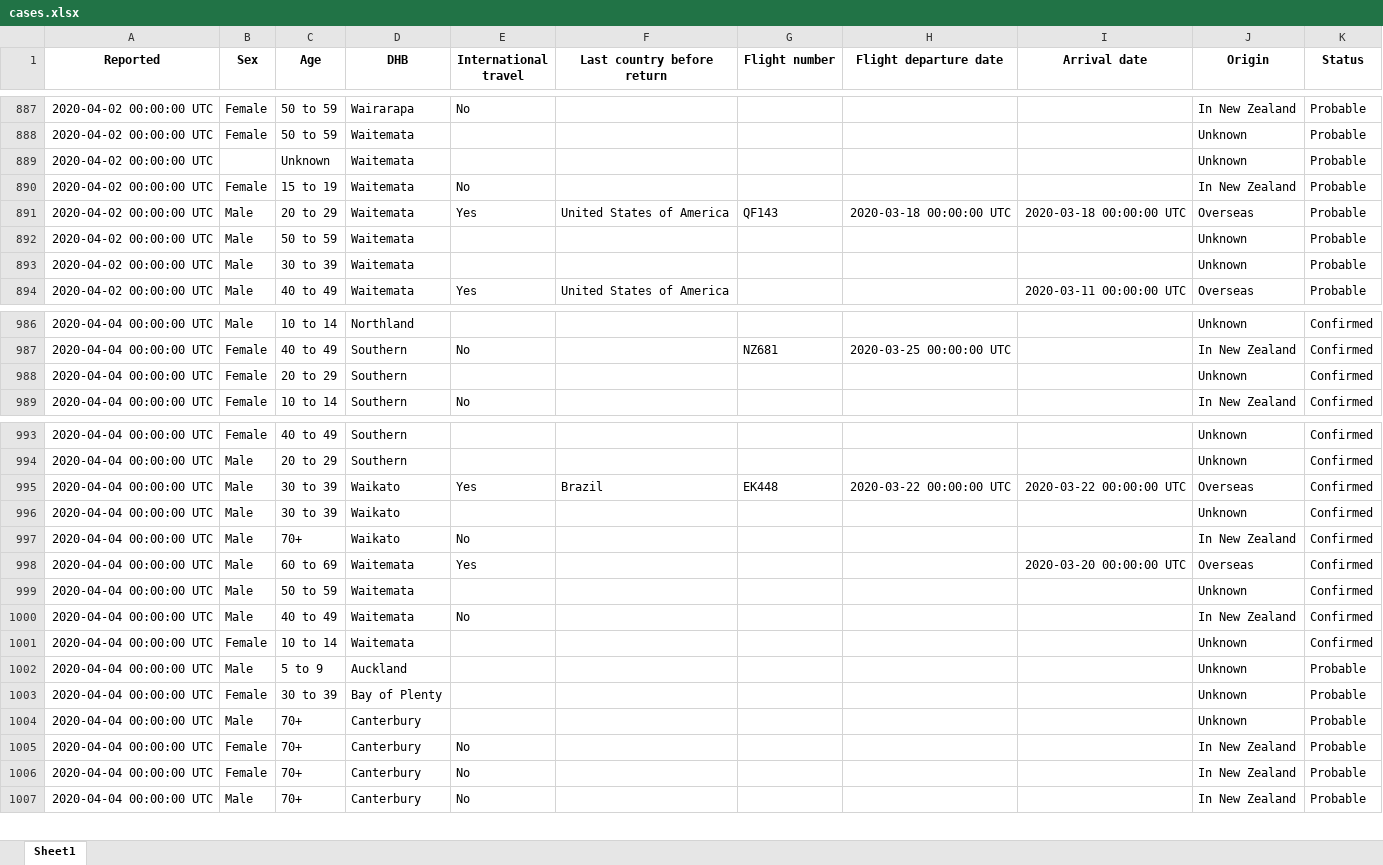
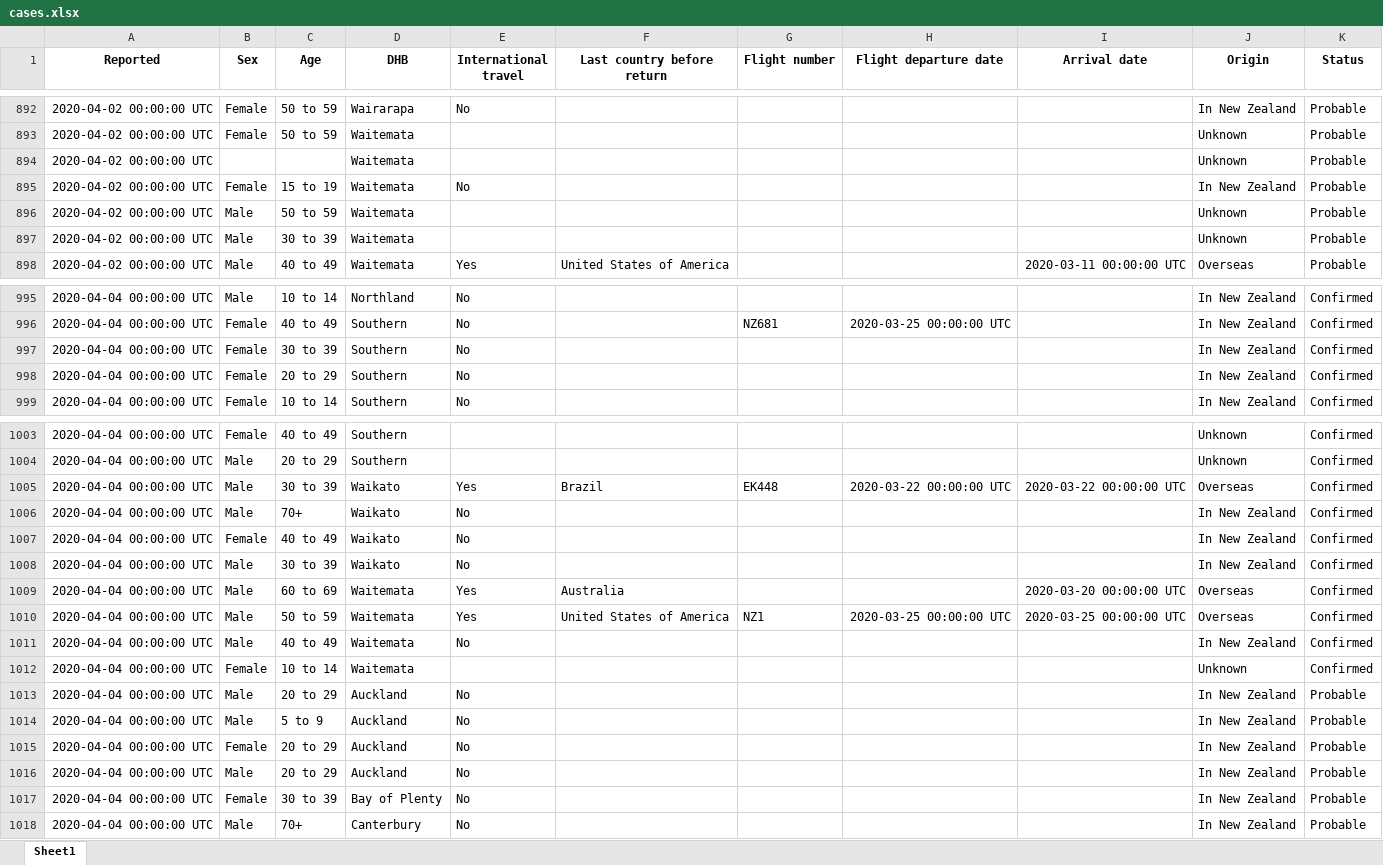
Before and after one commit to nzherald/nz-covid19-data, an Excel workbook: data/cases.xlsx, sheet Sheet1, drawn as a sheet; only a part is shown, gaps mark what is left out; values as stored, in another font and other column widths than the file's, no borders; removed rows and columns are numbered as before the commit, all else as after; the diff covers the shown part only; the diff names each change by its address in the sheet, - before the commit and + after, or states it on an @@ line.

```diff
--- a/data/cases.xlsx (sheet Sheet1)
+++ b/data/cases.xlsx (sheet Sheet1)
-C894 (Age): Unknown
+C894 (Age): (empty)
-row 891: 2020-04-02 00:00:00 UTC | Male | 20 to 29 | Waitemata | Yes | United States of America | QF143 | 2020-03-18 00:00:00 UTC | 2020-03-18 00:00:00 UTC | Overseas | Probable
-E995 (International travel): (empty)
+E995 (International travel): No
-J995 (Origin): Unknown
+J995 (Origin): In New Zealand
+row 997: 2020-04-04 00:00:00 UTC | Female | 30 to 39 | Southern | No |  |  |  |  | In New Zealand | Confirmed
-E998 (International travel): (empty)
+E998 (International travel): No
-J998 (Origin): Unknown
+J998 (Origin): In New Zealand
-row 996: 2020-04-04 00:00:00 UTC | Male | 30 to 39 | Waikato |  |  |  |  |  | Unknown | Confirmed
+row 1007: 2020-04-04 00:00:00 UTC | Female | 40 to 49 | Waikato | No |  |  |  |  | In New Zealand | Confirmed
+row 1008: 2020-04-04 00:00:00 UTC | Male | 30 to 39 | Waikato | No |  |  |  |  | In New Zealand | Confirmed
-F1009 (Last country before return): (empty)
+F1009 (Last country before return): Australia
-E1010 (International travel): (empty)
+E1010 (International travel): Yes
-F1010 (Last country before return): (empty)
+F1010 (Last country before return): United States of America
-G1010 (Flight number): (empty)
+G1010 (Flight number): NZ1
-H1010 (Flight departure date): (empty)
+H1010 (Flight departure date): 2020-03-25 00:00:00 UTC
-I1010 (Arrival date): (empty)
+I1010 (Arrival date): 2020-03-25 00:00:00 UTC
-J1010 (Origin): Unknown
+J1010 (Origin): Overseas
+row 1013: 2020-04-04 00:00:00 UTC | Male | 20 to 29 | Auckland | No |  |  |  |  | In New Zealand | Probable
-E1014:E1015 (International travel): (empty)
+E1014:E1015 (International travel): No
-J1014:J1015 (Origin): Unknown
+J1014:J1015 (Origin): In New Zealand
-C1015 (Age): 30 to 39
+C1015 (Age): 20 to 29
-D1015 (DHB): Bay of Plenty
+D1015 (DHB): Auckland
@@ row 1004 moved to row 1026: 2020-04-04 00:00:00 UTC @@
-B1016 (Sex): Female
+B1016 (Sex): Male
-C1016 (Age): 70+
+C1016 (Age): 20 to 29
-D1016 (DHB): Canterbury
+D1016 (DHB): Auckland
-C1017 (Age): 70+
+C1017 (Age): 30 to 39
-D1017 (DHB): Canterbury
+D1017 (DHB): Bay of Plenty
```
Also changed, not shown: 77 added rows, 12 removed rows, 213 moved rows and 57 edited cells elsewhere in this sheet, 4 other files.
